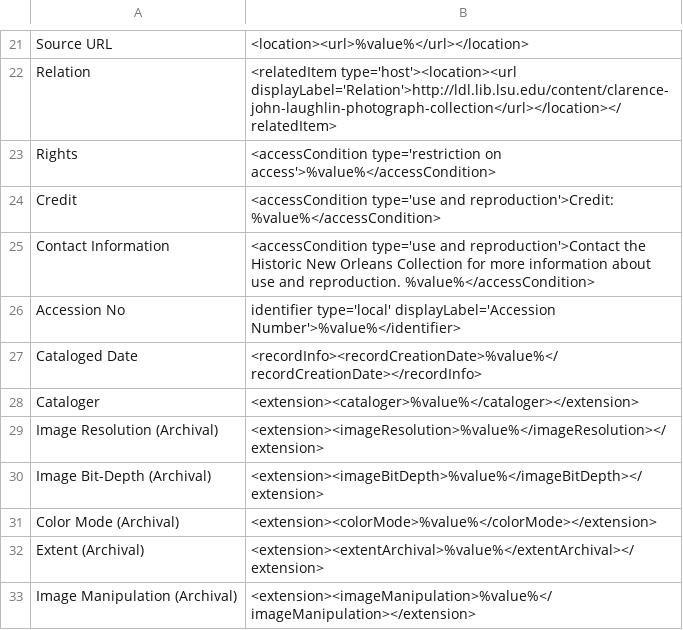
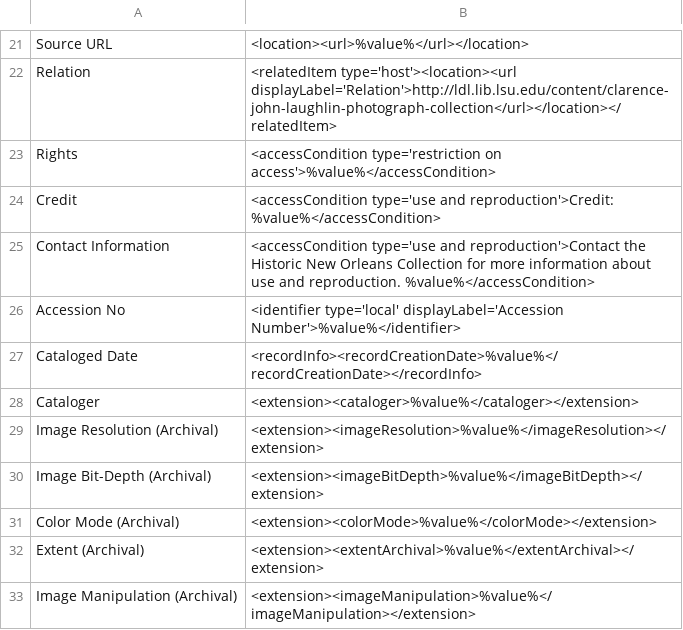
Before and after one commit to MarcusBarnes/mik, a CSV file: extras/lsu/mappings_files/p16313coll21.csv, drawn as a sheet; only a part is shown, gaps mark what is left out.

Commit message:
p16313coll21 good mods validates

```diff
--- a/extras/lsu/mappings_files/p16313coll21.csv
+++ b/extras/lsu/mappings_files/p16313coll21.csv
@@ -25,3 +25,3 @@ Credit,"<accessCondition type='use and reproduction'>Credit: %value%</accessCond
 Contact Information,"<accessCondition type='use and reproduction'>Contact the Historic New Orleans Collection for more information about use and reproduction. %value%</accessCondition>"
-Accession No,"identifier type='local' displayLabel='Accession Number'>%value%</identifier>"
+Accession No,"<identifier type='local' displayLabel='Accession Number'>%value%</identifier>"
 Cataloged Date,"<recordInfo><recordCreationDate>%value%</recordCreationDate></recordInfo>"
```
Also changed, not shown: 1 other file.
